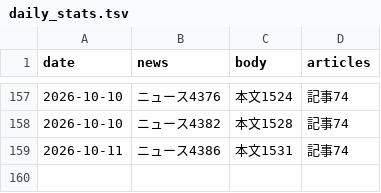
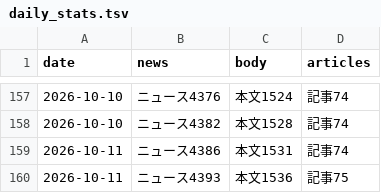
Before and after one commit to jojikoj/UchUchU, a TSV file: data/daily_stats.tsv, drawn as a sheet; only a part is shown, gaps mark what is left out; the diff names each change by its address in the sheet, - before the commit and + after, or states it on an @@ line.

```diff
--- a/data/daily_stats.tsv
+++ b/data/daily_stats.tsv
+row 160: 2026-10-11 | ニュース4393 | 本文1536 | 記事75
```
Also changed, not shown: 5 other files.
